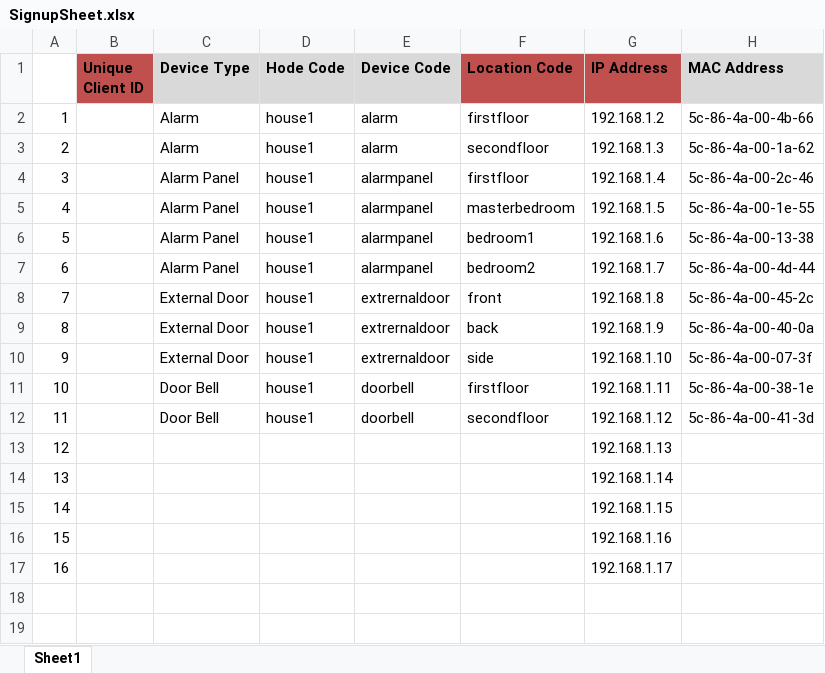
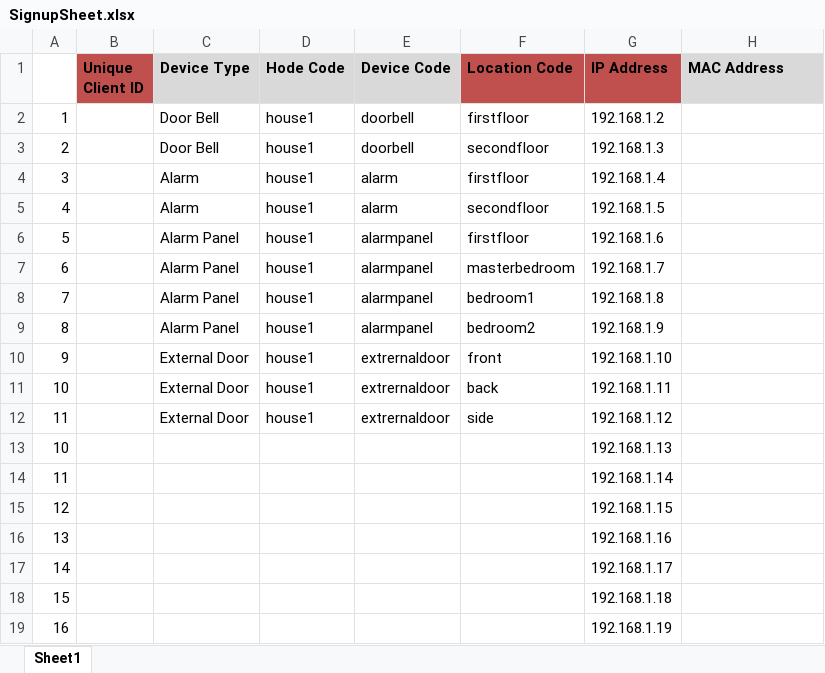
Before and after one commit to mlinnen/NetduinoHomeSecurity, an Excel workbook: docs/SignupSheet.xlsx, sheet Sheet1, drawn as a sheet; values as stored, in another font and other column widths than the file's, no borders; addresses are those after the commit; the diff names each change by its address in the sheet, - before the commit and + after, or states it on an @@ line.

Commit message:
Updated the spreadsheet

```diff
--- a/docs/SignupSheet.xlsx (sheet Sheet1)
+++ b/docs/SignupSheet.xlsx (sheet Sheet1)
-C2:C3 (Device Type): Alarm
+C2:C3 (Device Type): Door Bell
-E2:E3 (Device Code): alarm
+E2:E3 (Device Code): doorbell
-H2 (MAC Address): 5c-86-4a-00-4b-66
+H2 (MAC Address): (empty)
-H3 (MAC Address): 5c-86-4a-00-1a-62
+H3 (MAC Address): (empty)
-C4:C5 (Device Type): Alarm Panel
+C4:C5 (Device Type): Alarm
-E4:E5 (Device Code): alarmpanel
+E4:E5 (Device Code): alarm
-H4 (MAC Address): 5c-86-4a-00-2c-46
+H4 (MAC Address): (empty)
-F5 (Location Code): masterbedroom
+F5 (Location Code): secondfloor
-H5 (MAC Address): 5c-86-4a-00-1e-55
+H5 (MAC Address): (empty)
-F6 (Location Code): bedroom1
+F6 (Location Code): firstfloor
-H6 (MAC Address): 5c-86-4a-00-13-38
+H6 (MAC Address): (empty)
-F7 (Location Code): bedroom2
+F7 (Location Code): masterbedroom
-H7 (MAC Address): 5c-86-4a-00-4d-44
+H7 (MAC Address): (empty)
-C8:C9 (Device Type): External Door
+C8:C9 (Device Type): Alarm Panel
-E8:E9 (Device Code): extrernaldoor
+E8:E9 (Device Code): alarmpanel
-F8 (Location Code): front
+F8 (Location Code): bedroom1
-H8 (MAC Address): 5c-86-4a-00-45-2c
+H8 (MAC Address): (empty)
-F9 (Location Code): back
+F9 (Location Code): bedroom2
-H9 (MAC Address): 5c-86-4a-00-40-0a
+H9 (MAC Address): (empty)
-F10 (Location Code): side
+F10 (Location Code): front
-H10 (MAC Address): 5c-86-4a-00-07-3f
+H10 (MAC Address): (empty)
-C11:C12 (Device Type): Door Bell
+C11:C12 (Device Type): External Door
-E11:E12 (Device Code): doorbell
+E11:E12 (Device Code): extrernaldoor
-F11 (Location Code): firstfloor
+F11 (Location Code): back
-H11 (MAC Address): 5c-86-4a-00-38-1e
+H11 (MAC Address): (empty)
-F12 (Location Code): secondfloor
+F12 (Location Code): side
-H12 (MAC Address): 5c-86-4a-00-41-3d
+H12 (MAC Address): (empty)
+row 13: 10 |  |  |  |  |  | 192.168.1.13
+row 14: 11 |  |  |  |  |  | 192.168.1.14
-G15 (IP Address): 192.168.1.13
+G15 (IP Address): 192.168.1.15
-G16 (IP Address): 192.168.1.14
+G16 (IP Address): 192.168.1.16
-G17 (IP Address): 192.168.1.15
+G17 (IP Address): 192.168.1.17
-G18 (IP Address): 192.168.1.16
+G18 (IP Address): 192.168.1.18
-G19 (IP Address): 192.168.1.17
+G19 (IP Address): 192.168.1.19
```
